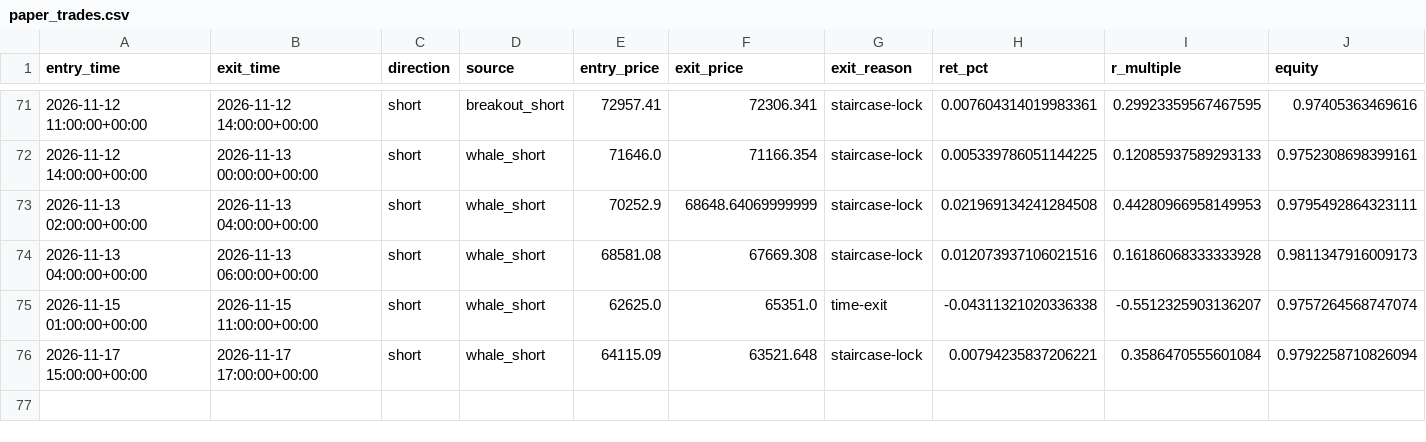
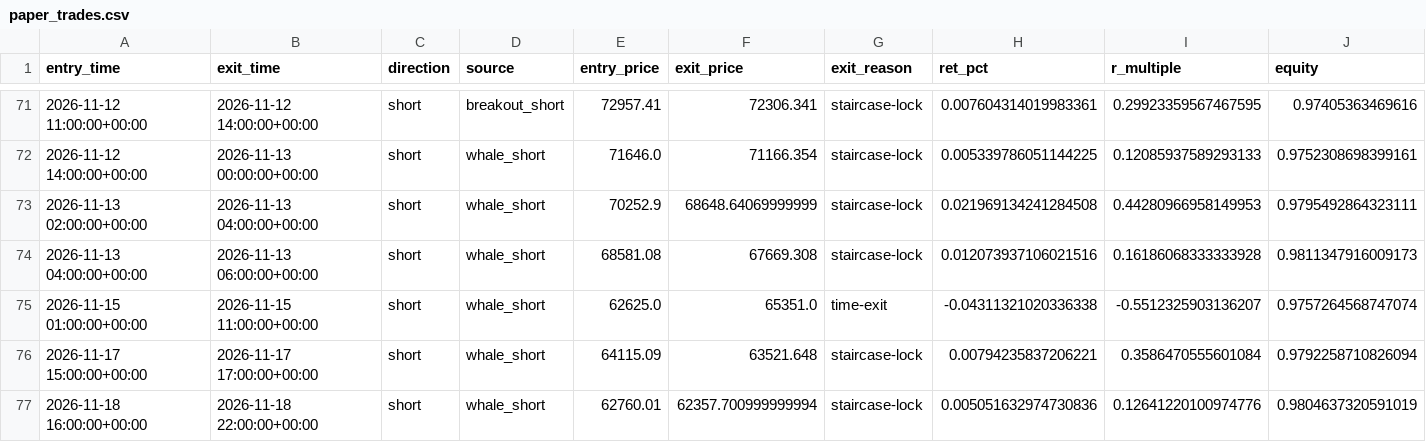
Before and after one commit to solin2969/BANK-Signal, a CSV file: state/paper_trades.csv, drawn as a sheet; only a part is shown, gaps mark what is left out.

Commit message:
live: hourly state update [skip ci]

```diff
--- a/state/paper_trades.csv
+++ b/state/paper_trades.csv
@@ -76 +76,2 @@ entry_time,exit_time,direction,source,entry_price,exit_price,exit_reason,ret_pct
 2026-11-17 15:00:00+00:00,2026-11-17 17:00:00+00:00,short,whale_short,64115.09,63521.648,staircase-lock,0.00794235837206221,0.3586470555601084,0.9792258710826094
+2026-11-18 16:00:00+00:00,2026-11-18 22:00:00+00:00,short,whale_short,62760.01,62357.700999999994,staircase-lock,0.005051632974730836,0.12641220100974776,0.9804637320591019
```
Also changed, not shown: 2 other files.
